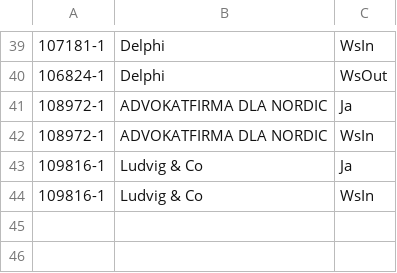
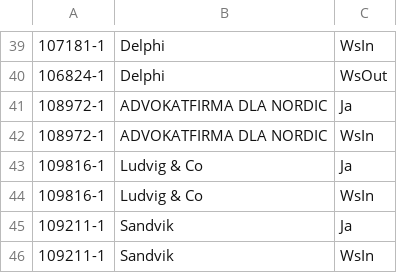
Before and after one commit to Etrisa/AutoMate-Agresso, a CSV file: CustomerCodes.csv, drawn as a sheet; only a part is shown, gaps mark what is left out.

Commit message:
Sandvik Added

```diff
--- a/CustomerCodes.csv
+++ b/CustomerCodes.csv
@@ -44 +44,3 @@
 109816-1,Ludvig & Co,WsIn
+109211-1,Sandvik,Ja
+109211-1,Sandvik,WsIn
```
